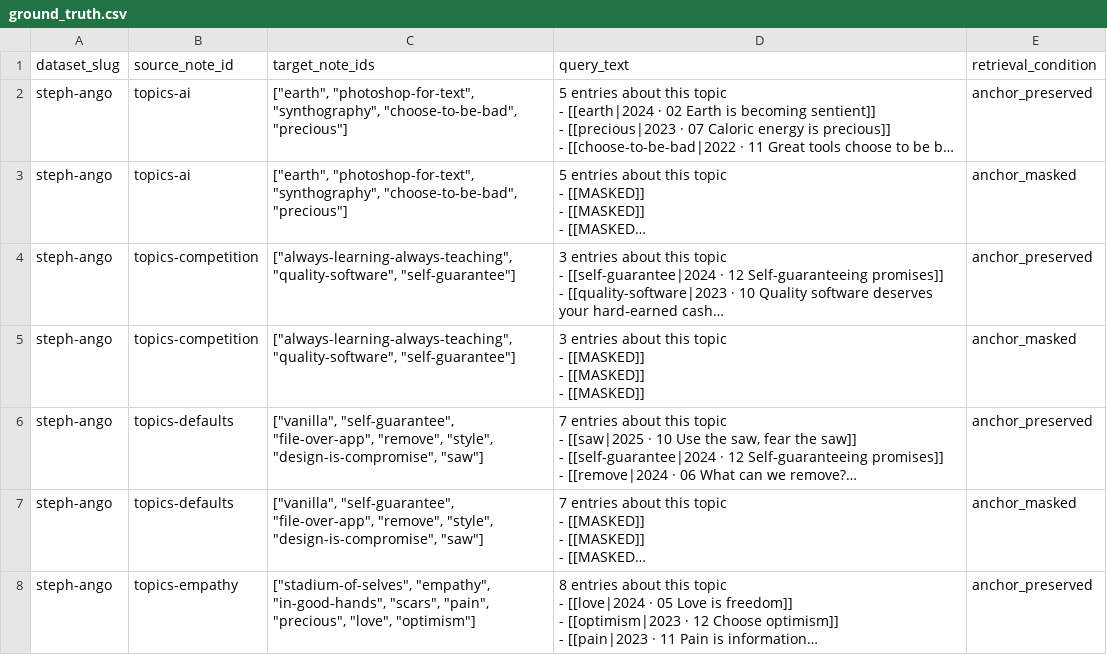
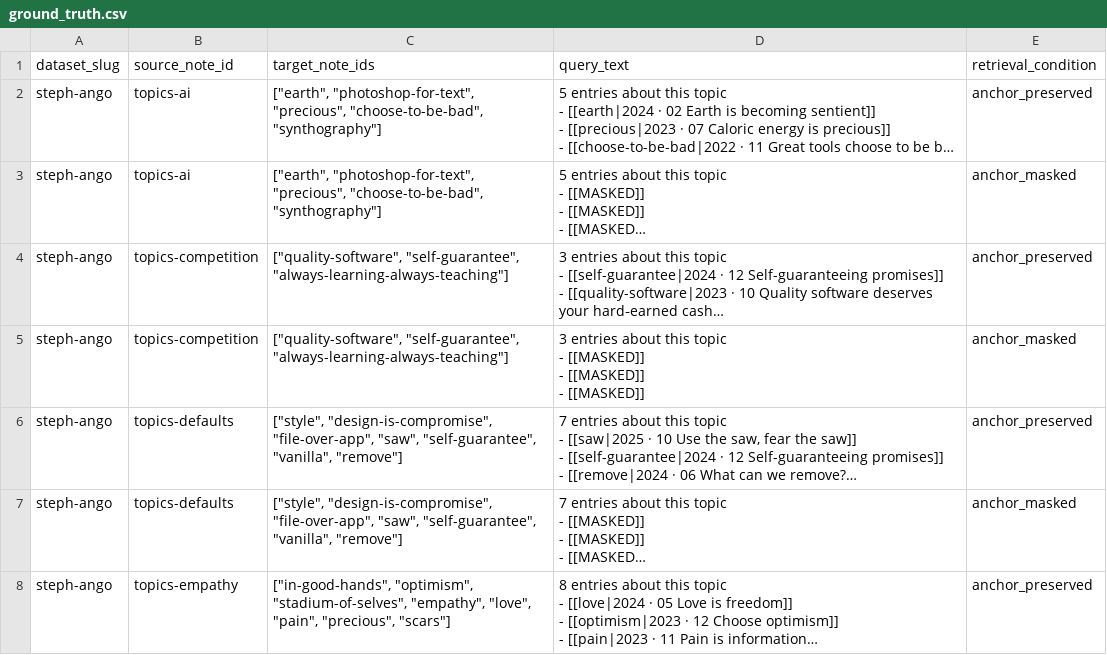
Before and after one commit to hxy9243/skills, a CSV file: zettel-eval/datasets/processed/steph-ango/ground_truth.csv, drawn as a sheet; only a part is shown; long unchanged cells end in …; the diff covers the shown part only; the diff names each change by its address in the sheet, - before the commit and + after, or states it on an @@ line.

```diff
--- a/zettel-eval/datasets/processed/steph-ango/ground_truth.csv
+++ b/zettel-eval/datasets/processed/steph-ango/ground_truth.csv
-C2:C3 (target_note_ids): ["earth", "photoshop-for-text", "synthography", "choose-to-be-bad", "precious"]
+C2:C3 (target_note_ids): ["earth", "photoshop-for-text", "precious", "choose-to-be-bad", "synthography"]
-C4:C5 (target_note_ids): ["always-learning-always-teaching", "quality-software", "self-guarantee"]
+C4:C5 (target_note_ids): ["quality-software", "self-guarantee", "always-learning-always-teaching"]
-C6:C7 (target_note_ids): ["vanilla", "self-guarantee", "file-over-app", "remove", "style", "design-is-compromise", "saw"]
+C6:C7 (target_note_ids): ["style", "design-is-compromise", "file-over-app", "saw", "self-guarantee", "vanilla", "remove"]
-C8 (target_note_ids): ["stadium-of-selves", "empathy", "in-good-hands", "scars", "pain", "precious", "love", "optimism"]
+C8 (target_note_ids): ["in-good-hands", "optimism", "stadium-of-selves", "empathy", "love", "pain", "precious", "scars"]
```
Also changed, not shown: 63 edited cells elsewhere in this file, zettel-eval/datasets/processed/andy-matuschak/ground_truth.csv, 5 other files.
